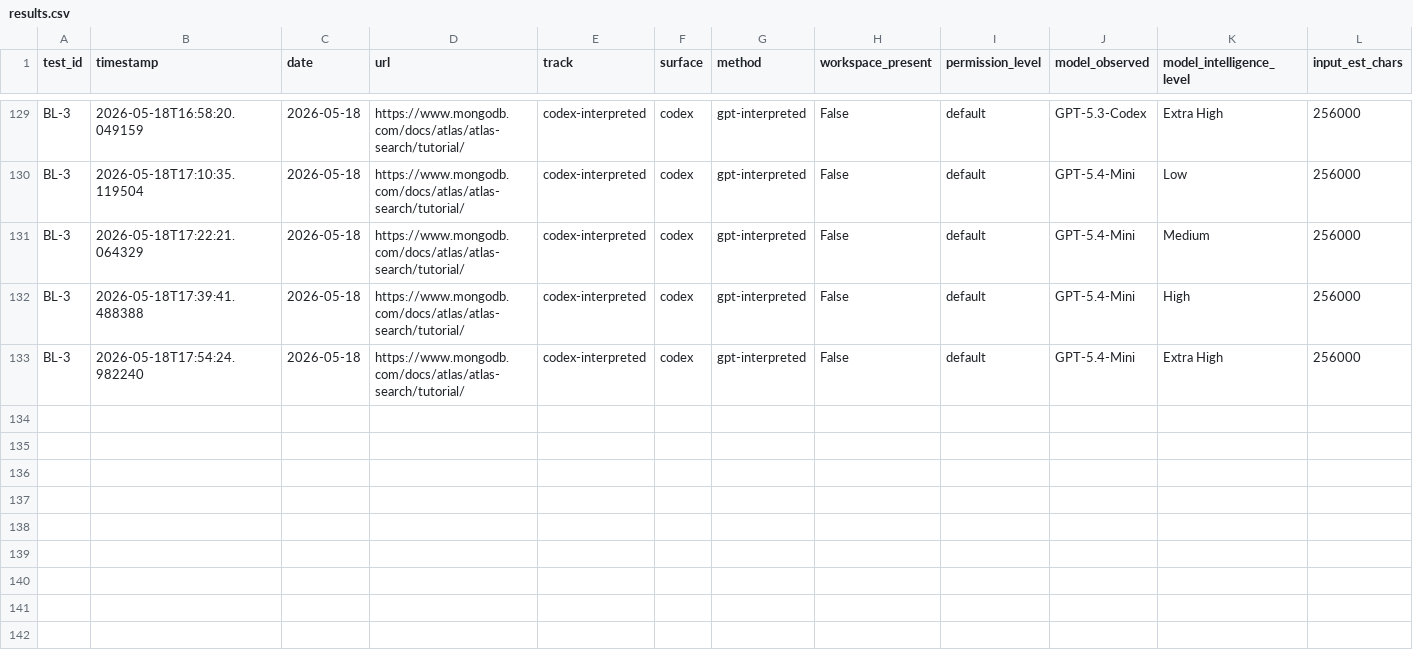
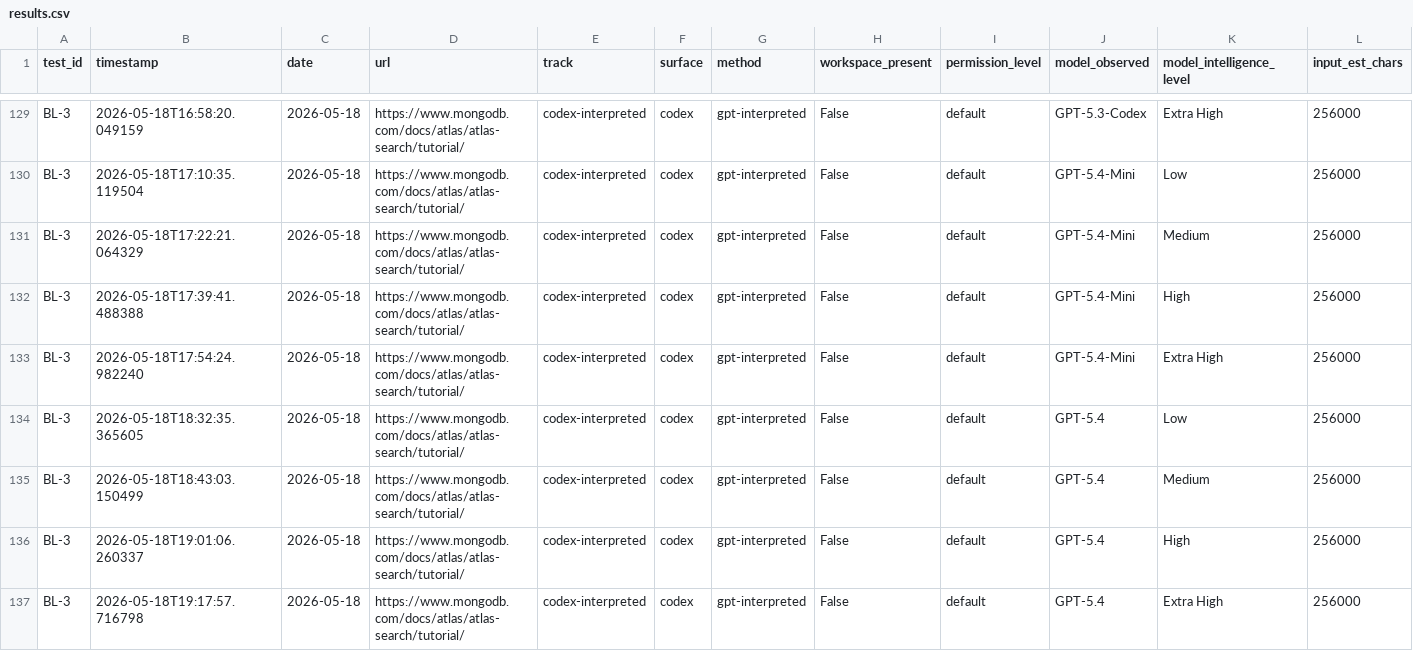
Before and after one commit to rhyannonjoy/agent-ecosystem-testing, a CSV file: open-ai-codex-web-search/results/codex-interpreted/results.csv, drawn as a sheet; only a part is shown, gaps mark what is left out; rows hold the shown columns only; the diff names each change by its address in the sheet, - before the commit and + after, or states it on an @@ line.

Commit message:
[add] GPT-5.4 results (Issue #159)

```diff
--- a/open-ai-codex-web-search/results/codex-interpreted/results.csv
+++ b/open-ai-codex-web-search/results/codex-interpreted/results.csv
+row 134: BL-3 | 2026-05-18T18:32:35.365605 | 2026-05-18 | https://www.mongodb.com/docs/atlas/atlas-search/tutorial/ | codex-interpreted | codex | gpt-interpreted | False | default | GPT-5.4 | Low | 256000
+row 135: BL-3 | 2026-05-18T18:43:03.150499 | 2026-05-18 | https://www.mongodb.com/docs/atlas/atlas-search/tutorial/ | codex-interpreted | codex | gpt-interpreted | False | default | GPT-5.4 | Medium | 256000
+row 136: BL-3 | 2026-05-18T19:01:06.260337 | 2026-05-18 | https://www.mongodb.com/docs/atlas/atlas-search/tutorial/ | codex-interpreted | codex | gpt-interpreted | False | default | GPT-5.4 | High | 256000
+row 137: BL-3 | 2026-05-18T19:17:57.716798 | 2026-05-18 | https://www.mongodb.com/docs/atlas/atlas-search/tutorial/ | codex-interpreted | codex | gpt-interpreted | False | default | GPT-5.4 | Extra High | 256000
```
